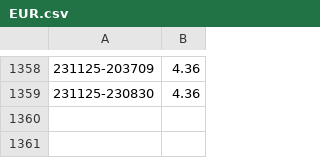
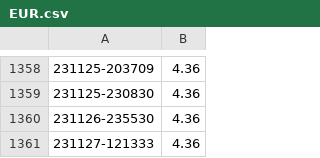
Before and after one commit to vardecab/forex-notifier, a CSV file: comparison_files/csv/EUR.csv, drawn as a sheet; only a part is shown, gaps mark what is left out.

```diff
--- a/comparison_files/csv/EUR.csv
+++ b/comparison_files/csv/EUR.csv
@@ -1359 +1359,3 @@
 231125-230830,4.36
+231126-235530,4.36
+231127-121333,4.36
```
Also changed, not shown: comparison_files/csv/BTCUSDT.csv, comparison_files/csv/GBP.csv, 1 other file.
